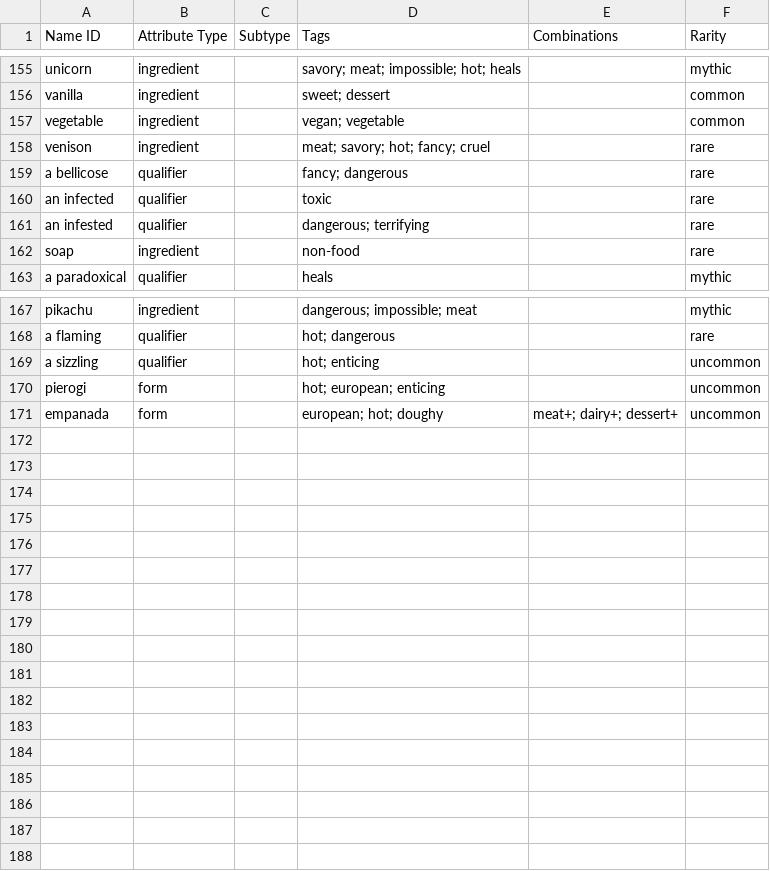
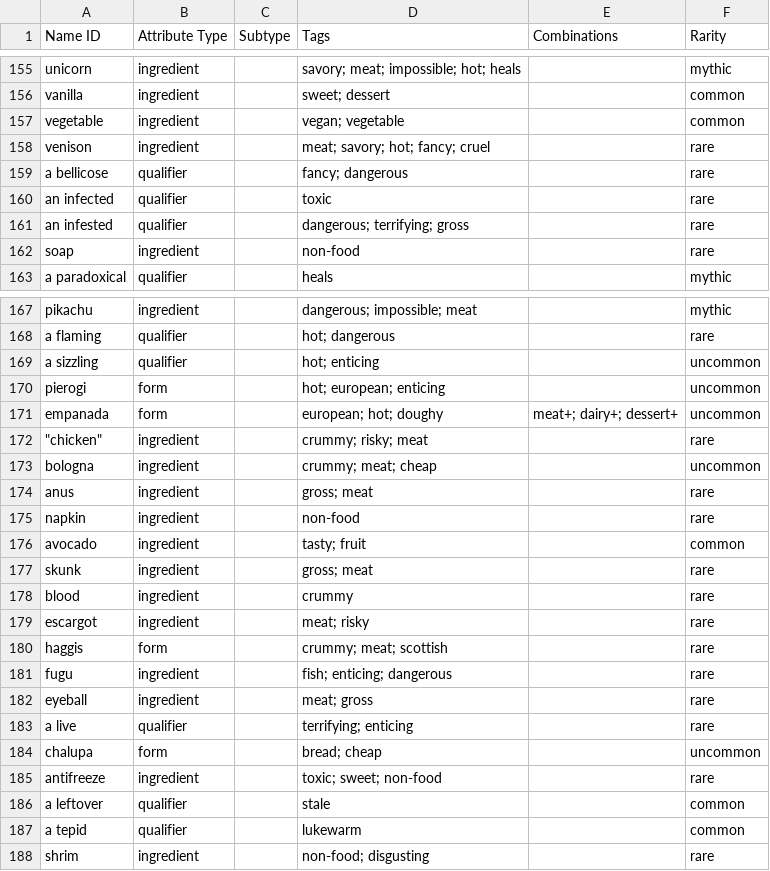
Before and after one commit to schwin42/Buffet-Hero, a CSV file: Assets/Data/Buffet Legend - Food Attributes.csv (was Assets/Data/Buffet Hero - Food Attributes.csv), drawn as a sheet; only a part is shown, gaps mark what is left out.

```diff
--- a/Assets/Data/Buffet Hero - Food Attributes.csv
+++ b/Assets/Data/Buffet Legend - Food Attributes.csv
@@ -160,3 +160,3 @@ a bellicose,qualifier,,fancy; dangerous,,rare
 an infected,qualifier,,toxic,,rare
-an infested,qualifier,,dangerous; terrifying,,rare
+an infested,qualifier,,dangerous; terrifying; gross,,rare
 soap,ingredient,,non-food,,rare
@@ -171 +171,18 @@ pierogi,form,,hot; european; enticing,,uncommon
 empanada,form,,european; hot; doughy,meat+; dairy+; dessert+,uncommon
+"""chicken""",ingredient,,crummy; risky; meat,,rare
+bologna,ingredient,,crummy; meat; cheap,,uncommon
+anus,ingredient,,gross; meat,,rare
+napkin,ingredient,,non-food,,rare
+avocado,ingredient,,tasty; fruit,,common
+skunk,ingredient,,gross; meat,,rare
+blood,ingredient,,crummy,,rare
+escargot,ingredient,,meat; risky,,rare
+haggis,form,,crummy; meat; scottish,,rare
+fugu,ingredient,,fish; enticing; dangerous,,rare
+eyeball,ingredient,,meat; gross,,rare
+a live,qualifier,,terrifying; enticing,,rare
+chalupa,form,,bread; cheap,,uncommon
+antifreeze,ingredient,,toxic; sweet; non-food,,rare
+a leftover,qualifier,,stale,,common
+a tepid,qualifier,,lukewarm,,common
+shrim,ingredient,,non-food; disgusting,,rare
```
Also changed, not shown: Assets/Data/Buffet Legend - Tags.csv, 28 other files.
